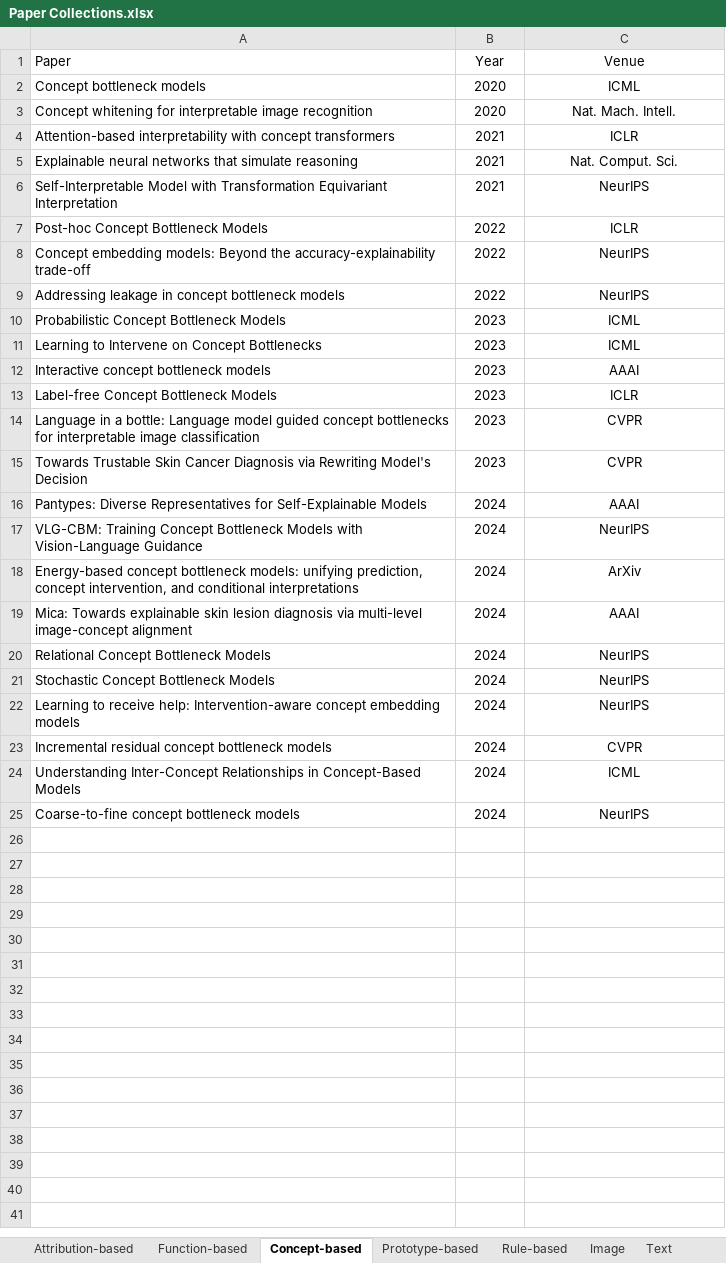
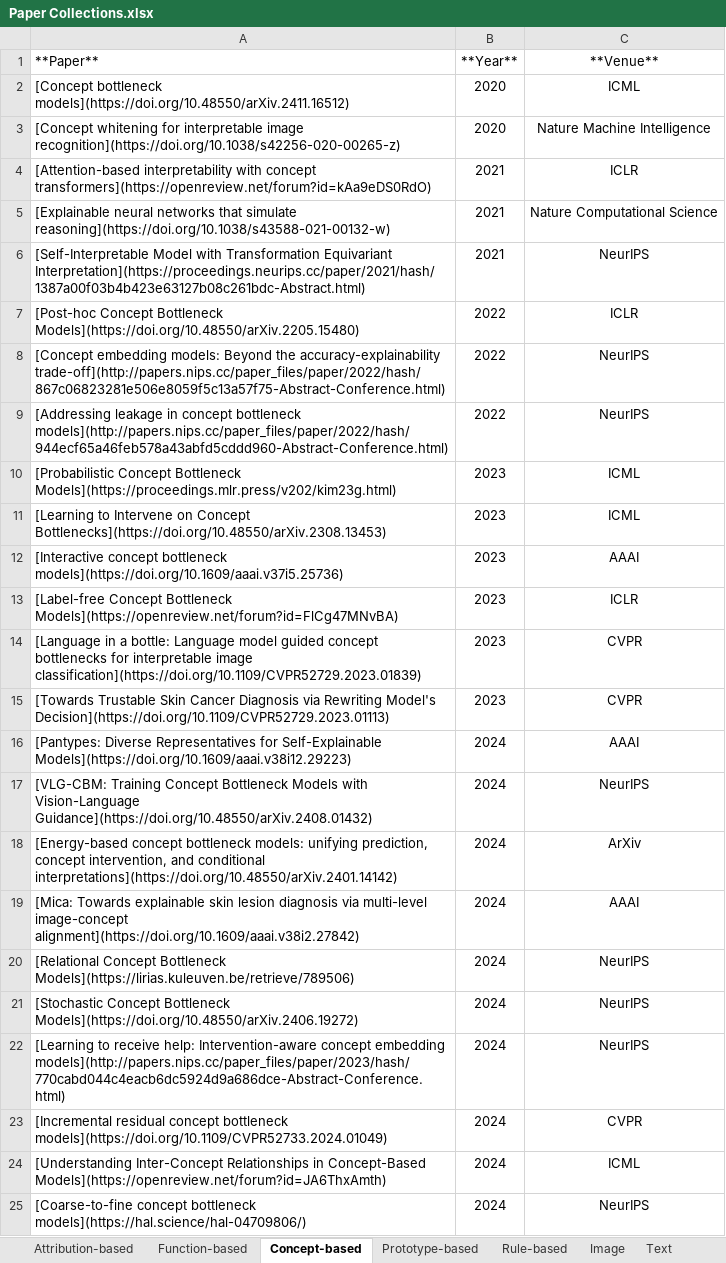
Before and after one commit to yangji721/Awesome-Self-Interpretable-Neural-Network, an Excel workbook: Paper Collections.xlsx, sheet Concept-based, drawn as a sheet; values as stored, in another font and other column widths than the file's, no borders; removed rows and columns are numbered as before the commit, all else as after; the diff names each change by its address in the sheet, - before the commit and + after, or states it on an @@ line.

```diff
--- a/Paper Collections.xlsx (sheet Concept-based)
+++ b/Paper Collections.xlsx (sheet Concept-based)
-row 1: Paper | Year | Venue
+row 1: **Paper** | **Year** | **Venue**
-A2: Concept bottleneck models
+A2: [Concept bottleneck models](https://doi.org/10.48550/arXiv.2411.16512)
-A3: Concept whitening for interpretable image recognition
+A3: [Concept whitening for interpretable image recognition](https://doi.org/10.1038/s42256-020-00265-z)
-C3: Nat. Mach. Intell.
+C3: Nature Machine Intelligence
-A4: Attention-based interpretability with concept transformers
+A4: [Attention-based interpretability with concept transformers](https://openreview.net/forum?id=kAa9eDS0RdO)
-A5: Explainable neural networks that simulate reasoning
+A5: [Explainable neural networks that simulate reasoning](https://doi.org/10.1038/s43588-021-00132-w)
-C5: Nat. Comput. Sci.
+C5: Nature Computational Science
-A6: Self-Interpretable Model with Transformation Equivariant Interpretation
+A6: [Self-Interpretable Model with Transformation Equivariant Interpretation](https://proceedings.neurips.cc/paper/2021/hash/1387a00f03b4b423e63127b08c261bdc-Abstract.html)
-A7: Post-hoc Concept Bottleneck Models
+A7: [Post-hoc Concept Bottleneck Models](https://doi.org/10.48550/arXiv.2205.15480)
-A8: Concept embedding models: Beyond the accuracy-explainability trade-off
+A8: [Concept embedding models: Beyond the accuracy-explainability trade-off](http://papers.nips.cc/paper_files/paper/2022/hash/867c06823281e506e8059f5c13a57f75-Abstract-Conference.html)
-A9: Addressing leakage in concept bottleneck models
+A9: [Addressing leakage in concept bottleneck models](http://papers.nips.cc/paper_files/paper/2022/hash/944ecf65a46feb578a43abfd5cddd960-Abstract-Conference.html)
-A10: Probabilistic Concept Bottleneck Models
+A10: [Probabilistic Concept Bottleneck Models](https://proceedings.mlr.press/v202/kim23g.html)
-A11: Learning to Intervene on Concept Bottlenecks
+A11: [Learning to Intervene on Concept Bottlenecks](https://doi.org/10.48550/arXiv.2308.13453)
-A12: Interactive concept bottleneck models
+A12: [Interactive concept bottleneck models](https://doi.org/10.1609/aaai.v37i5.25736)
-A13: Label-free Concept Bottleneck Models
+A13: [Label-free Concept Bottleneck Models](https://openreview.net/forum?id=FlCg47MNvBA)
-A14: Language in a bottle: Language model guided concept bottlenecks for interpretable image classification
+A14: [Language in a bottle: Language model guided concept bottlenecks for interpretable image classification](https://doi.org/10.1109/CVPR52729.2023.01839)
-A15: Towards Trustable Skin Cancer Diagnosis via Rewriting Model's Decision
+A15: [Towards Trustable Skin Cancer Diagnosis via Rewriting Model's Decision](https://doi.org/10.1109/CVPR52729.2023.01113)
-A16: Pantypes: Diverse Representatives for Self-Explainable Models
+A16: [Pantypes: Diverse Representatives for Self-Explainable Models](https://doi.org/10.1609/aaai.v38i12.29223)
-A17: VLG-CBM: Training Concept Bottleneck Models with Vision-Language Guidance
+A17: [VLG-CBM: Training Concept Bottleneck Models with Vision-Language Guidance](https://doi.org/10.48550/arXiv.2408.01432)
-A18: Energy-based concept bottleneck models: unifying prediction, concept intervention, and conditional interpretations
+A18: [Energy-based concept bottleneck models: unifying prediction, concept intervention, and conditional interpretations](https://doi.org/10.48550/arXiv.2401.14142)
-A19: Mica: Towards explainable skin lesion diagnosis via multi-level image-concept alignment
+A19: [Mica: Towards explainable skin lesion diagnosis via multi-level image-concept alignment](https://doi.org/10.1609/aaai.v38i2.27842)
-A20: Relational Concept Bottleneck Models
+A20: [Relational Concept Bottleneck Models](https://lirias.kuleuven.be/retrieve/789506)
-A21: Stochastic Concept Bottleneck Models
+A21: [Stochastic Concept Bottleneck Models](https://doi.org/10.48550/arXiv.2406.19272)
-A22: Learning to receive help: Intervention-aware concept embedding models
+A22: [Learning to receive help: Intervention-aware concept embedding models](http://papers.nips.cc/paper_files/paper/2023/hash/770cabd044c4eacb6dc5924d9a686dce-Abstract-Conference.html)
-A23: Incremental residual concept bottleneck models
+A23: [Incremental residual concept bottleneck models](https://doi.org/10.1109/CVPR52733.2024.01049)
-A24: Understanding Inter-Concept Relationships in Concept-Based Models
+A24: [Understanding Inter-Concept Relationships in Concept-Based Models](https://openreview.net/forum?id=JA6ThxAmth)
-A25: Coarse-to-fine concept bottleneck models
+A25: [Coarse-to-fine concept bottleneck models](https://hal.science/hal-04709806/)
```
Also changed, not shown: sheet Attribution-based, sheet Text, sheet Graph, sheet Image, sheet DRL, sheet Rule-based, 2 more sheets, other sheet tabs.
